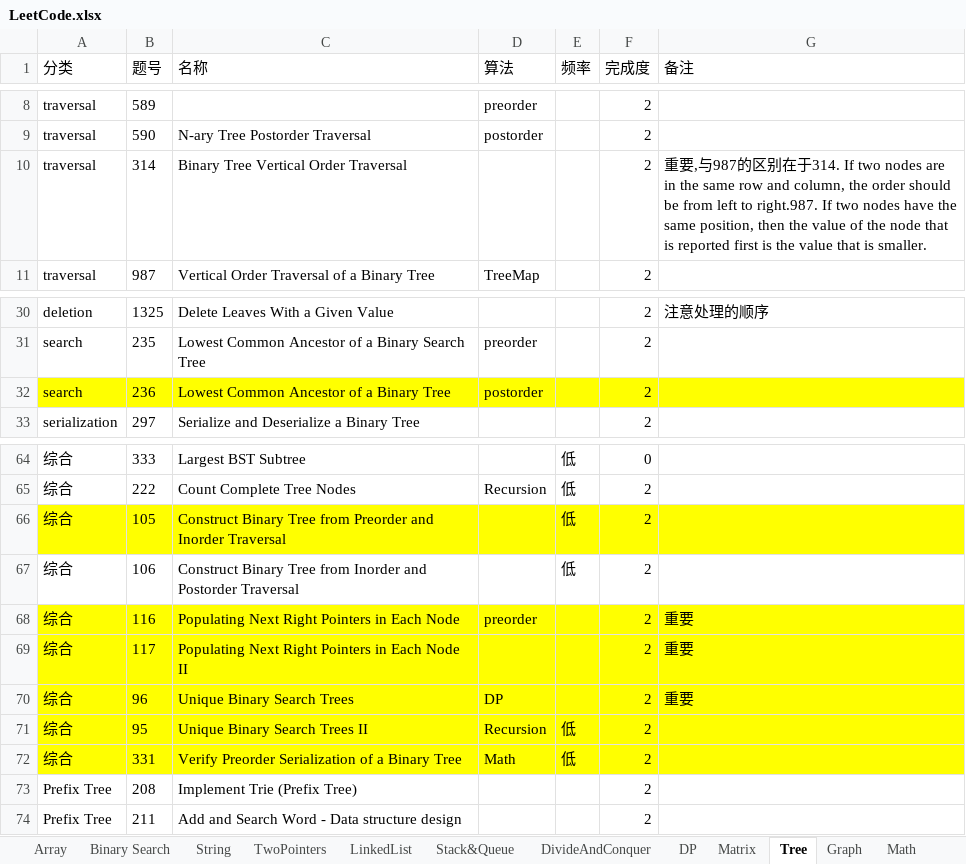
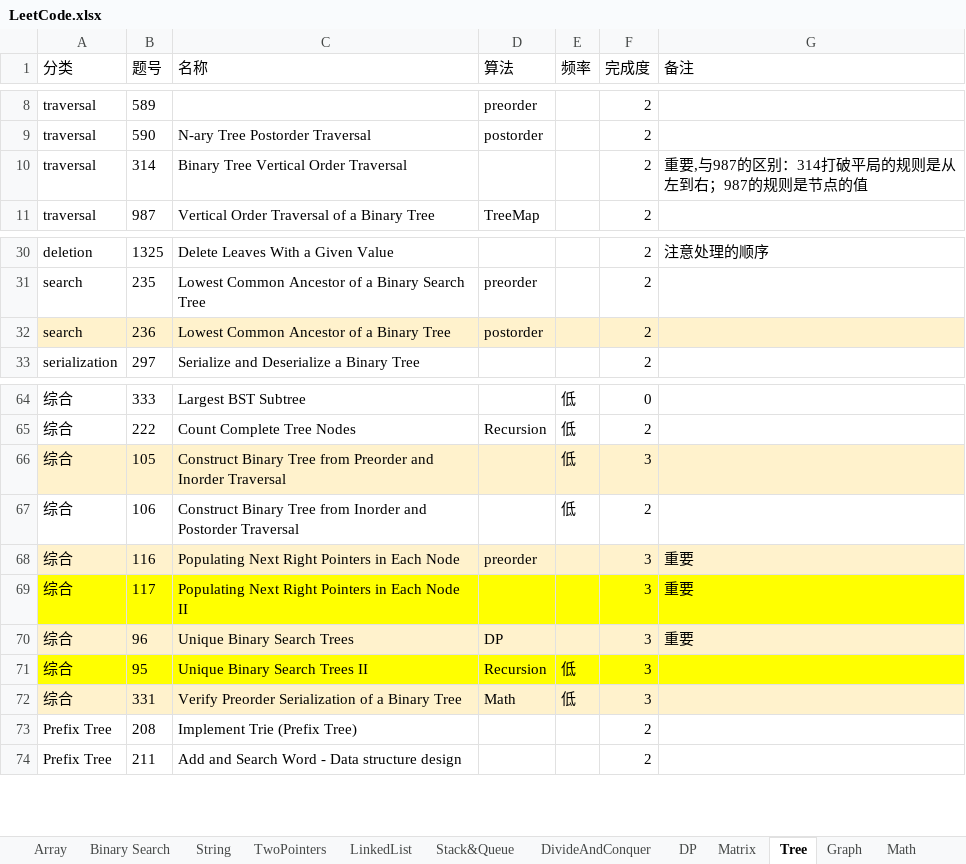
Before and after one commit to csy99/Leetcode, an Excel workbook: LeetCode.xlsx, sheet Tree, drawn as a sheet; only a part is shown, gaps mark what is left out; values as stored, in another font and other column widths than the file's, no borders; the diff names each change by its address in the sheet, - before the commit and + after, or states it on an @@ line.

```diff
--- a/LeetCode.xlsx (sheet Tree)
+++ b/LeetCode.xlsx (sheet Tree)
-G10 (备注): …区别在于314. If two nodes are in the same row and column, the order should be from left to right.987. If two nodes have the same position, then the value of the node that is reported first is the value that is smaller.
+G10 (备注): …区别：314打破平局的规则是从左到右；987的规则是节点的值
-A32:G32 fill: #FFFF00
+A32:G32 fill: #FFF2CC
-A66:G66 fill: #FFFF00
+A66:G66 fill: #FFF2CC
-F66 (完成度): 2
+F66 (完成度): 3
-A68:G68 fill: #FFFF00
+A68:G68 fill: #FFF2CC
-F68:F72 (完成度): 2
+F68:F72 (完成度): 3
-A70:G70 fill: #FFFF00
+A70:G70 fill: #FFF2CC
-A72:G72 fill: #FFFF00
+A72:G72 fill: #FFF2CC
```
Also changed, not shown: sheet DP, sheet TwoPointers, sheet Graph.
